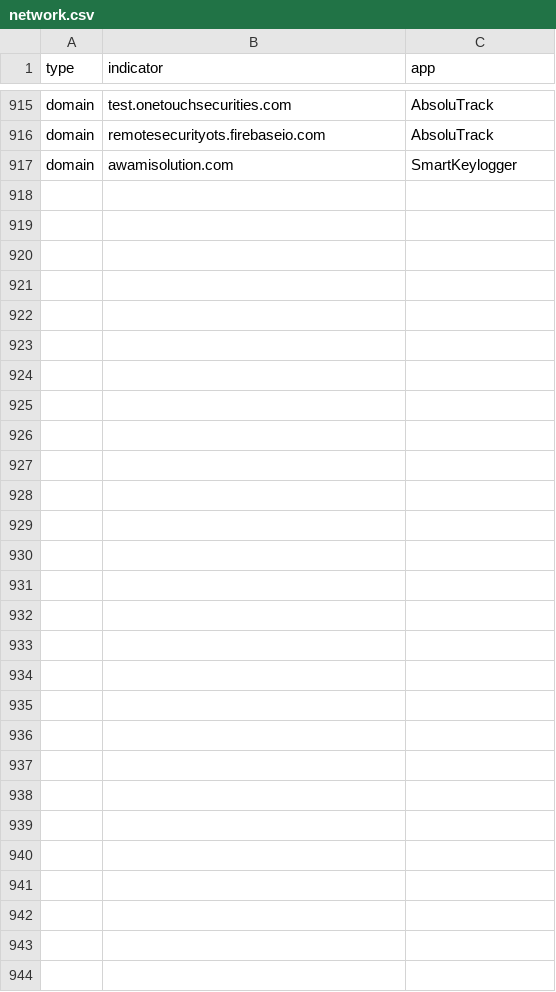
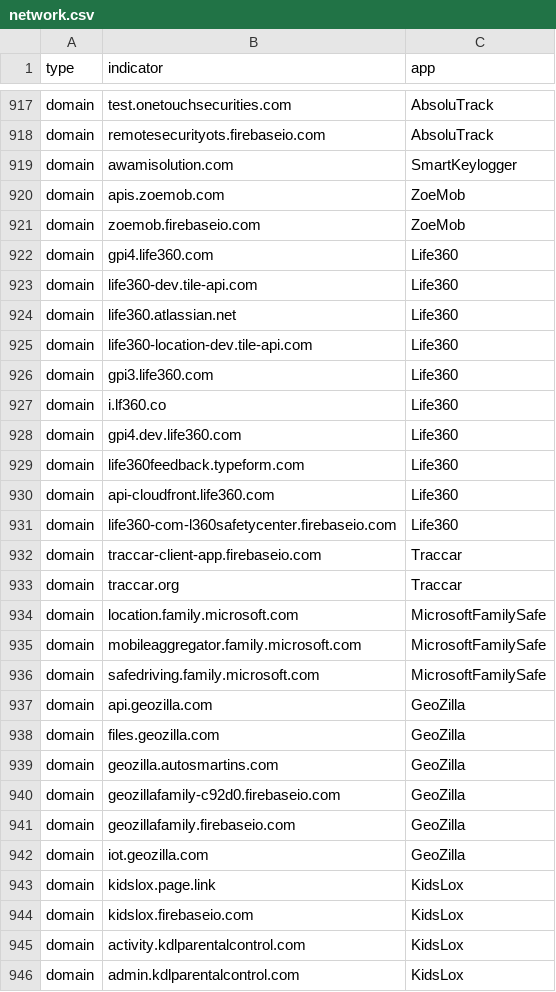
Before and after one commit to AssoEchap/stalkerware-indicators, a CSV file: generated/network.csv, drawn as a sheet; only a part is shown, gaps mark what is left out; the diff covers the shown part only; the diff names each change by its address in the sheet, - before the commit and + after, or states it on an @@ line.

Commit message:
Updating generated indicator files and README

```diff
--- a/generated/network.csv
+++ b/generated/network.csv
+row 920: domain | apis.zoemob.com | ZoeMob
+row 921: domain | zoemob.firebaseio.com | ZoeMob
+row 922: domain | gpi4.life360.com | Life360
+row 923: domain | life360-dev.tile-api.com | Life360
+row 924: domain | life360.atlassian.net | Life360
+row 925: domain | life360-location-dev.tile-api.com | Life360
+row 926: domain | gpi3.life360.com | Life360
+row 927: domain | i.lf360.co | Life360
+row 928: domain | gpi4.dev.life360.com | Life360
+row 929: domain | life360feedback.typeform.com | Life360
+row 930: domain | api-cloudfront.life360.com | Life360
+row 931: domain | life360-com-l360safetycenter.firebaseio.com | Life360
+row 932: domain | traccar-client-app.firebaseio.com | Traccar
+row 933: domain | traccar.org | Traccar
+row 934: domain | location.family.microsoft.com | MicrosoftFamilySafe
+row 935: domain | mobileaggregator.family.microsoft.com | MicrosoftFamilySafe
+row 936: domain | safedriving.family.microsoft.com | MicrosoftFamilySafe
+row 937: domain | api.geozilla.com | GeoZilla
+row 938: domain | files.geozilla.com | GeoZilla
+row 939: domain | geozilla.autosmartins.com | GeoZilla
+row 940: domain | geozillafamily-c92d0.firebaseio.com | GeoZilla
+row 941: domain | geozillafamily.firebaseio.com | GeoZilla
+row 942: domain | iot.geozilla.com | GeoZilla
+row 943: domain | kidslox.page.link | KidsLox
+row 944: domain | kidslox.firebaseio.com | KidsLox
+row 945: domain | activity.kdlparentalcontrol.com | KidsLox
+row 946: domain | admin.kdlparentalcontrol.com | KidsLox
```
Also changed, not shown: 2 added rows and 1 moved row elsewhere in this file, 8 other files.
